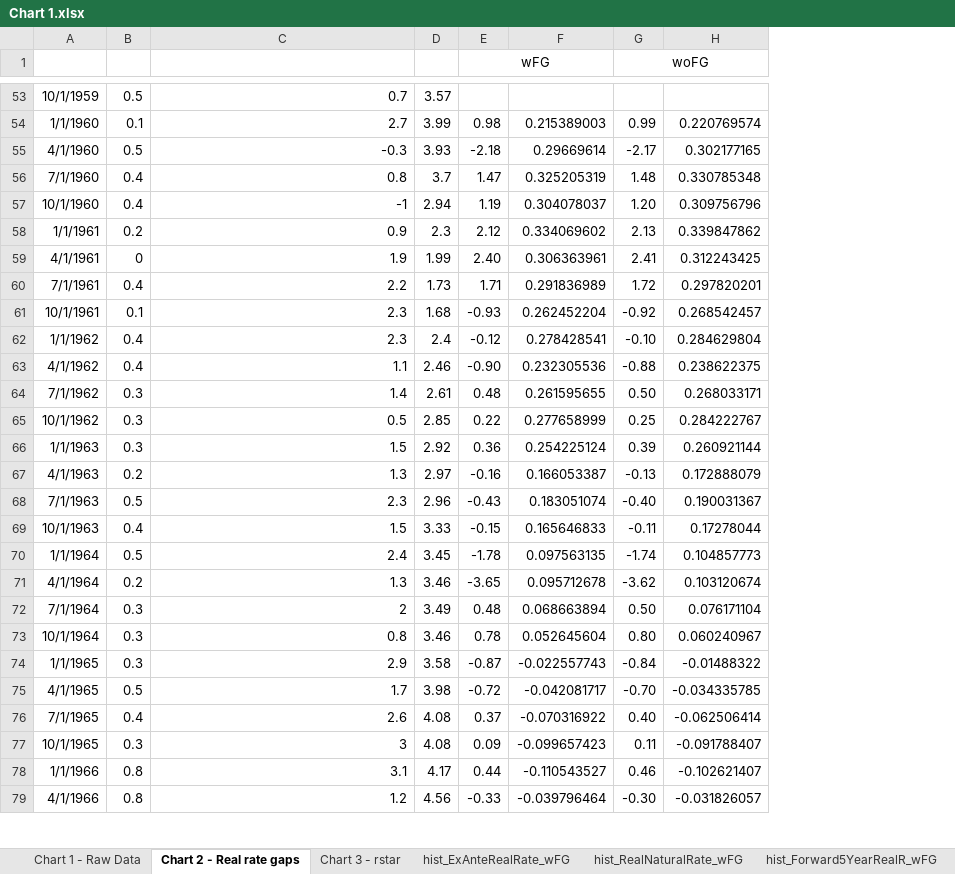
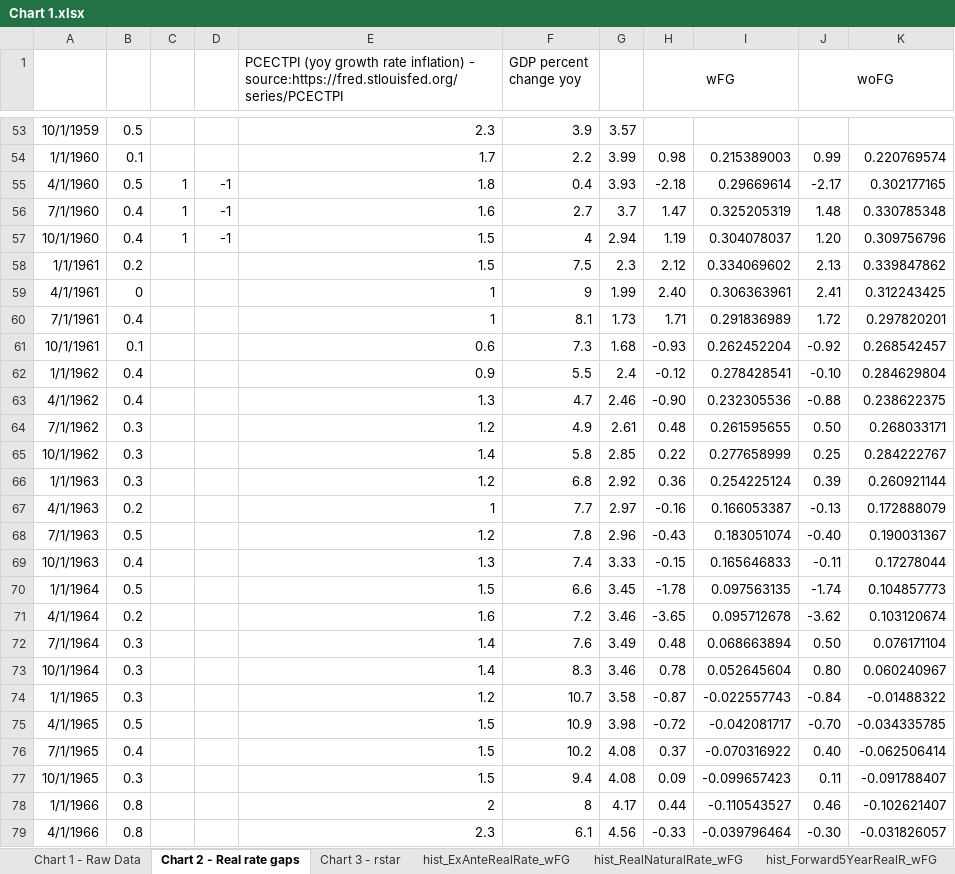
Before and after one commit to matyasfarkas/rstarBrookings2017, an Excel workbook: Main results/US/Chart 1.xlsx, sheet Chart 2 - Real rate gaps, drawn as a sheet; only a part is shown, gaps mark what is left out; values as stored, in another font and other column widths than the file's, no borders; charts and pictures not drawn; addresses are those after the commit; the diff covers the shown part only; the diff names each change by its address in the sheet, - before the commit and + after, or states it on an @@ line.

Commit message:
US charts done!

```diff
--- a/Main results/US/Chart 1.xlsx (sheet Chart 2 - Real rate gaps)
+++ b/Main results/US/Chart 1.xlsx (sheet Chart 2 - Real rate gaps)
+column C, rows 55-57: all 1
+column D, rows 55-57: all -1
+column F (GDP percent change yoy), rows 53-79: 3.9 | 2.2 | 0.4 | 2.7 | 4 | 7.5 | 9 | 8.1 | 7.3 | 5.5 | 4.7 | 4.9 | 5.8 | 6.8 | 7.7 | 7.8 | 7.4 | 6.6 | 7.2 | 7.6 | 8.3 | 10.7 | 10.9 | 10.2 | 9.4 | 8 | 6.1
-E1: (empty)
+E1: PCECTPI (yoy growth rate inflation) - source:https://fred.stlouisfed.org/series/PCECTPI
-E53: 0.7
+E53: 2.3
-E54: 2.7
+E54: 1.7
-E55: -0.3
+E55: 1.8
-E56: 0.8
+E56: 1.6
-E57: -1
+E57: 1.5
-E58: 0.9
+E58: 1.5
-E59: 1.9
+E59: 1
-E60: 2.2
+E60: 1
-E61: 2.3
+E61: 0.6
-E62: 2.3
+E62: 0.9
-E63: 1.1
+E63: 1.3
-E64: 1.4
+E64: 1.2
-E65: 0.5
+E65: 1.4
-E66: 1.5
+E66: 1.2
-E67: 1.3
+E67: 1
-E68: 2.3
+E68: 1.2
-E69: 1.5
+E69: 1.3
-E70: 2.4
+E70: 1.5
-E71: 1.3
+E71: 1.6
-E72: 2
+E72: 1.4
-E73: 0.8
+E73: 1.4
-E74: 2.9
+E74: 1.2
-E75: 1.7
+E75: 1.5
-E76: 2.6
+E76: 1.5
-E77: 3
+E77: 1.5
-E78: 3.1
+E78: 2
-E79: 1.2
+E79: 2.3
```
Also changed, not shown: 285 edited cells elsewhere in this sheet, charts or pictures, Main results/US/HLW vs DSGE.xlsx, 7 other files.
